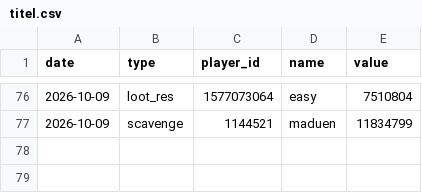
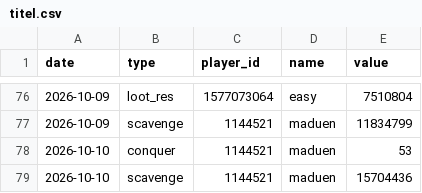
Before and after one commit to brisk-one/Karte259, a CSV file: data/inaday/titel.csv, drawn as a sheet; only a part is shown, gaps mark what is left out.

```diff
--- a/data/inaday/titel.csv
+++ b/data/inaday/titel.csv
@@ -77 +77,3 @@ date,type,player_id,name,value
 2026-10-09,scavenge,1144521,maduen,11834799
+2026-10-10,conquer,1144521,maduen,53
+2026-10-10,scavenge,1144521,maduen,15704436
```
Also changed, not shown: data/conquers/2026-10.csv, data/latest/allies.csv, 4 other files.
